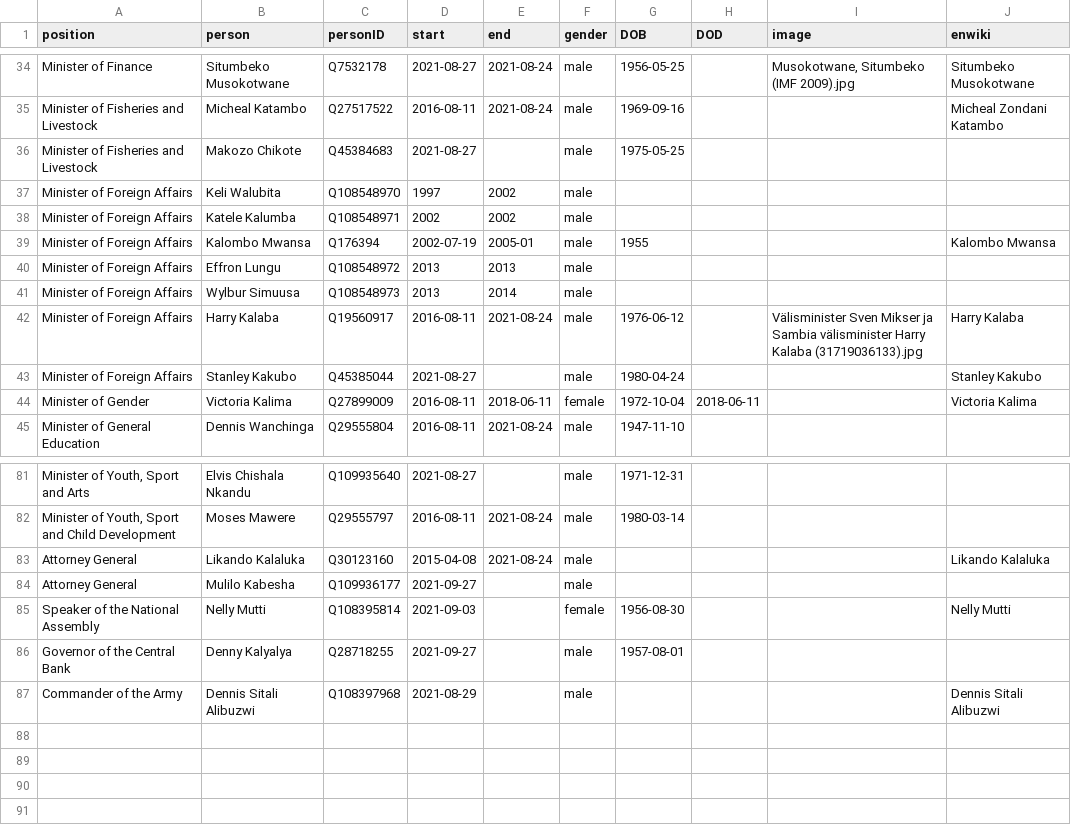
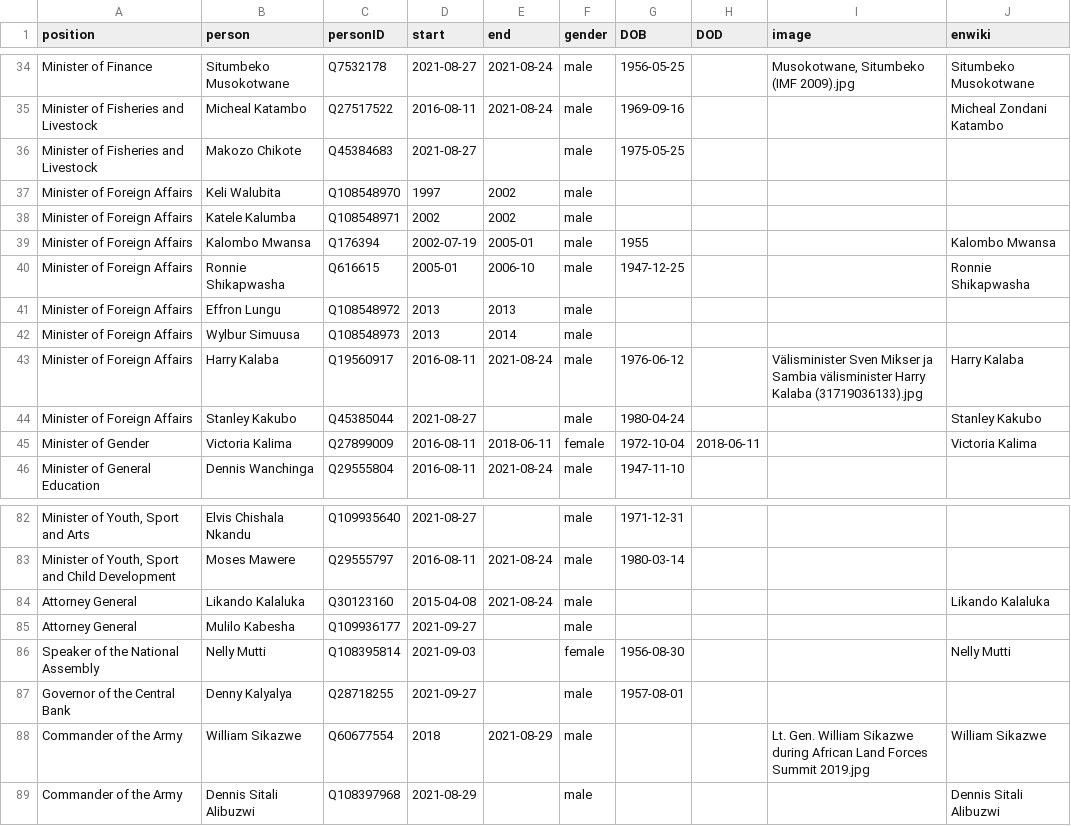
Before and after one commit to every-politician-scrapers/zambia-ministers, a CSV file: html/holders21.csv, drawn as a sheet; only a part is shown, gaps mark what is left out; the diff names each change by its address in the sheet, - before the commit and + after, or states it on an @@ line.

Commit message:
PCB update

```diff
--- a/html/holders21.csv
+++ b/html/holders21.csv
+row 40: Minister of Foreign Affairs | Ronnie Shikapwasha | Q616615 | 2005-01 | 2006-10 | male | 1947-12-25 |  |  | Ronnie Shikapwasha
+row 88: Commander of the Army | William Sikazwe | Q60677554 | 2018 | 2021-08-29 | male |  |  | Lt. Gen. William Sikazwe during African Land Forces Summit 2019.jpg | William Sikazwe
```
